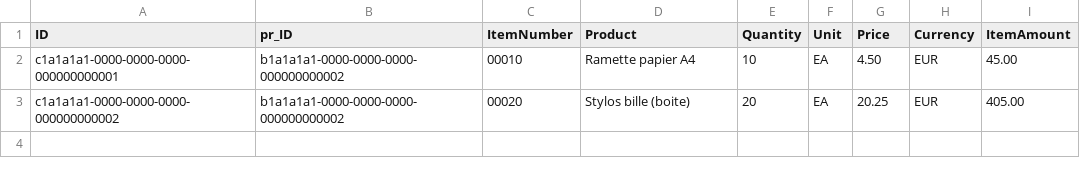
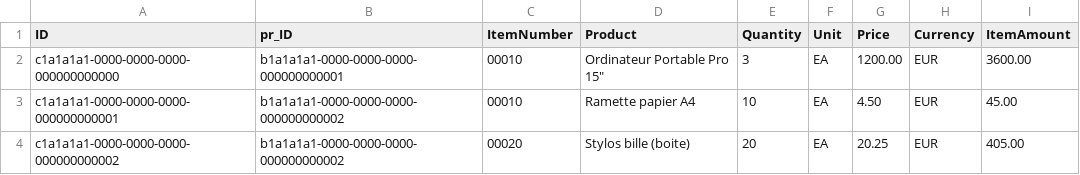
Before and after one commit to Zouguari/cap-purchase-request, a CSV file: cap-purchase-request/db/data/my.purchase-PurchaseRequestItems.csv, drawn as a sheet.

```diff
--- a/cap-purchase-request/db/data/my.purchase-PurchaseRequestItems.csv
+++ b/cap-purchase-request/db/data/my.purchase-PurchaseRequestItems.csv
@@ -1,2 +1,3 @@
 ID,pr_ID,ItemNumber,Product,Quantity,Unit,Price,Currency,ItemAmount
+c1a1a1a1-0000-0000-0000-000000000000,b1a1a1a1-0000-0000-0000-000000000001,00010,Ordinateur Portable Pro 15",3,EA,1200.00,EUR,3600.00
 c1a1a1a1-0000-0000-0000-000000000001,b1a1a1a1-0000-0000-0000-000000000002,00010,Ramette papier A4,10,EA,4.50,EUR,45.00
```
Also changed, not shown: cap-purchase-request/db/data/my.purchase-PurchaseRequests.csv, 13 other files.
